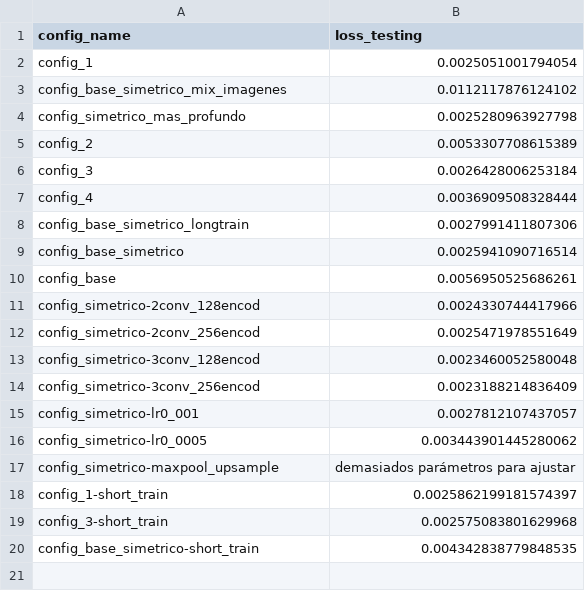
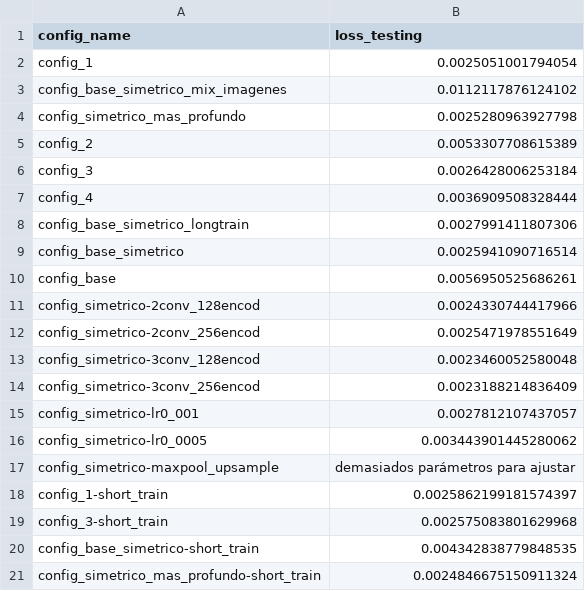
Before and after one commit to biancabalzarini/despeckling, a CSV file: notebooks/data/test_errors.csv, drawn as a sheet; the diff names each change by its address in the sheet, - before the commit and + after, or states it on an @@ line.

Commit message:
corro con otro config de pocas epocas

```diff
--- a/notebooks/data/test_errors.csv
+++ b/notebooks/data/test_errors.csv
+row 21: config_simetrico_mas_profundo-short_train | 0.0024846675150911324
```
Also changed, not shown: 8 other files.
